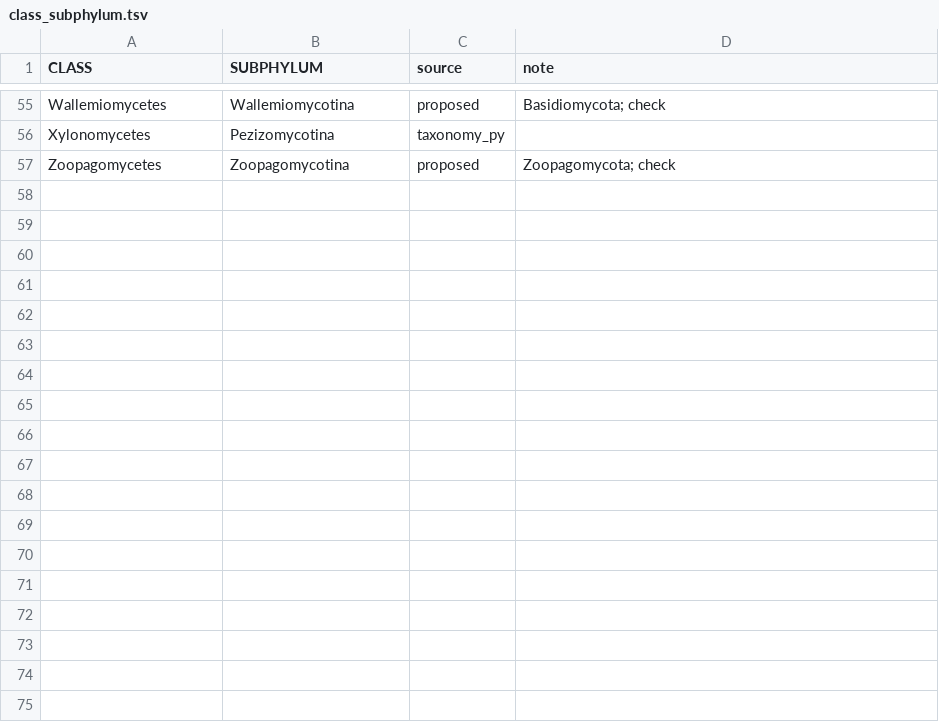
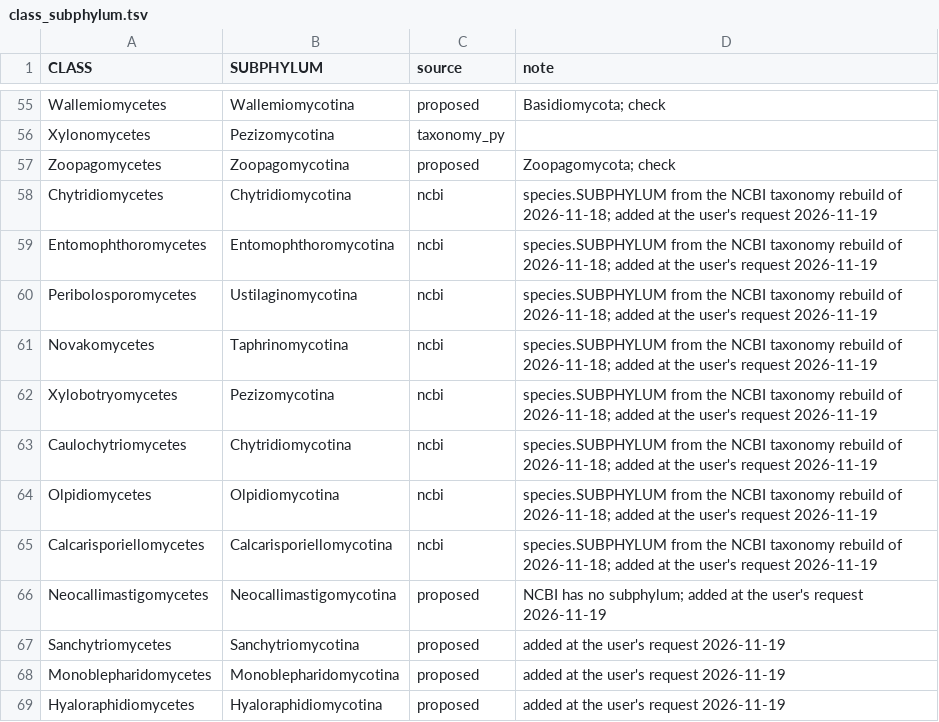
Before and after one commit to stajichlab/Fungi_BFD, a TSV file: lib/refs/class_subphylum.tsv, drawn as a sheet; only a part is shown, gaps mark what is left out.

```diff
--- a/lib/refs/class_subphylum.tsv
+++ b/lib/refs/class_subphylum.tsv
@@ -57 +57,13 @@ Xylonomycetes	Pezizomycotina	taxonomy_py
 Zoopagomycetes	Zoopagomycotina	proposed	Zoopagomycota; check
+Chytridiomycetes	Chytridiomycotina	ncbi	species.SUBPHYLUM from the NCBI taxonomy rebuild of 2026-11-18; added at the user's request 2026-11-19
+Entomophthoromycetes	Entomophthoromycotina	ncbi	species.SUBPHYLUM from the NCBI taxonomy rebuild of 2026-11-18; added at the user's request 2026-11-19
+Peribolosporomycetes	Ustilaginomycotina	ncbi	species.SUBPHYLUM from the NCBI taxonomy rebuild of 2026-11-18; added at the user's request 2026-11-19
+Novakomycetes	Taphrinomycotina	ncbi	species.SUBPHYLUM from the NCBI taxonomy rebuild of 2026-11-18; added at the user's request 2026-11-19
+Xylobotryomycetes	Pezizomycotina	ncbi	species.SUBPHYLUM from the NCBI taxonomy rebuild of 2026-11-18; added at the user's request 2026-11-19
+Caulochytriomycetes	Chytridiomycotina	ncbi	species.SUBPHYLUM from the NCBI taxonomy rebuild of 2026-11-18; added at the user's request 2026-11-19
+Olpidiomycetes	Olpidiomycotina	ncbi	species.SUBPHYLUM from the NCBI taxonomy rebuild of 2026-11-18; added at the user's request 2026-11-19
+Calcarisporiellomycetes	Calcarisporiellomycotina	ncbi	species.SUBPHYLUM from the NCBI taxonomy rebuild of 2026-11-18; added at the user's request 2026-11-19
+Neocallimastigomycetes	Neocallimastigomycotina	proposed	NCBI has no subphylum; added at the user's request 2026-11-19
+Sanchytriomycetes	Sanchytriomycotina	proposed	added at the user's request 2026-11-19
+Monoblepharidomycetes	Monoblepharidomycotina	proposed	added at the user's request 2026-11-19
+Hyaloraphidiomycetes	Hyaloraphidiomycotina	proposed	added at the user's request 2026-11-19
```
Also changed, not shown: lib/refs/phylum_subphylum.tsv, 4 other files.
